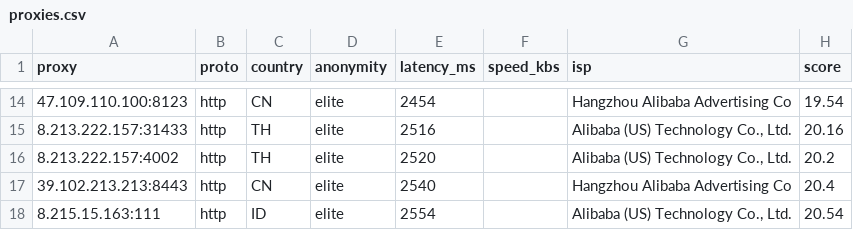
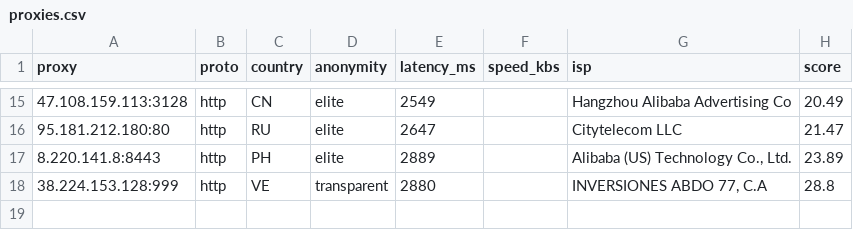
Before and after one commit to lucasjustinudin/Free-HighQuality-Proxy-Socks, a CSV file: output/proxies.csv, drawn as a sheet; only a part is shown, gaps mark what is left out; the diff covers the shown part only.

```diff
--- a/output/proxies.csv
+++ b/output/proxies.csv
@@ -14,5 +15,4 @@ proxy,proto,country,anonymity,latency_ms,speed_kbs,isp,score
-47.109.110.100:8123,http,CN,elite,2454,,Hangzhou Alibaba Advertising Co,19.54
-8.213.222.157:31433,http,TH,elite,2516,,"Alibaba (US) Technology Co., Ltd.",20.16
-8.213.222.157:4002,http,TH,elite,2520,,"Alibaba (US) Technology Co., Ltd.",20.2
-39.102.213.213:8443,http,CN,elite,2540,,Hangzhou Alibaba Advertising Co,20.4
-8.215.15.163:111,http,ID,elite,2554,,"Alibaba (US) Technology Co., Ltd.",20.54
+47.108.159.113:3128,http,CN,elite,2549,,Hangzhou Alibaba Advertising Co,20.49
+95.181.212.180:80,http,RU,elite,2647,,Citytelecom LLC,21.47
+8.220.141.8:8443,http,PH,elite,2889,,"Alibaba (US) Technology Co., Ltd.",23.89
+38.224.153.128:999,http,VE,transparent,2880,,"INVERSIONES ABDO 77, C.A",28.8
```
Also changed, not shown: 7 added rows, 6 removed rows and 19 edited cells elsewhere in this file, 15 other files.
